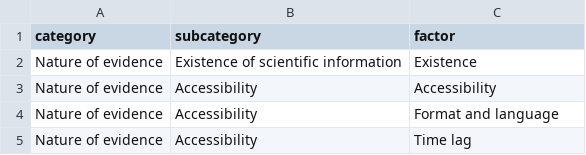
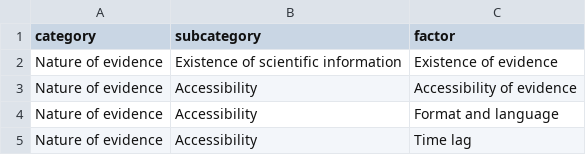
Before and after one commit to phil-martin-research/conservation_evidence_factors_synthesis, a CSV file: data/evidence_factor_categories.csv, drawn as a sheet; only a part is shown; the diff covers the shown part only.

```diff
--- a/data/evidence_factor_categories.csv
+++ b/data/evidence_factor_categories.csv
@@ -1,4 +1,4 @@
 category,subcategory,factor
-Nature of evidence,Existence of scientific information,Existence
-Nature of evidence,Accessibility,Accessibility
+Nature of evidence,Existence of scientific information,Existence of evidence
+Nature of evidence,Accessibility,Accessibility of evidence
 Nature of evidence,Accessibility,Format and language
```
Also changed, not shown: 3 added rows, 1 removed row and 16 edited cells elsewhere in this file, 5 other files.
